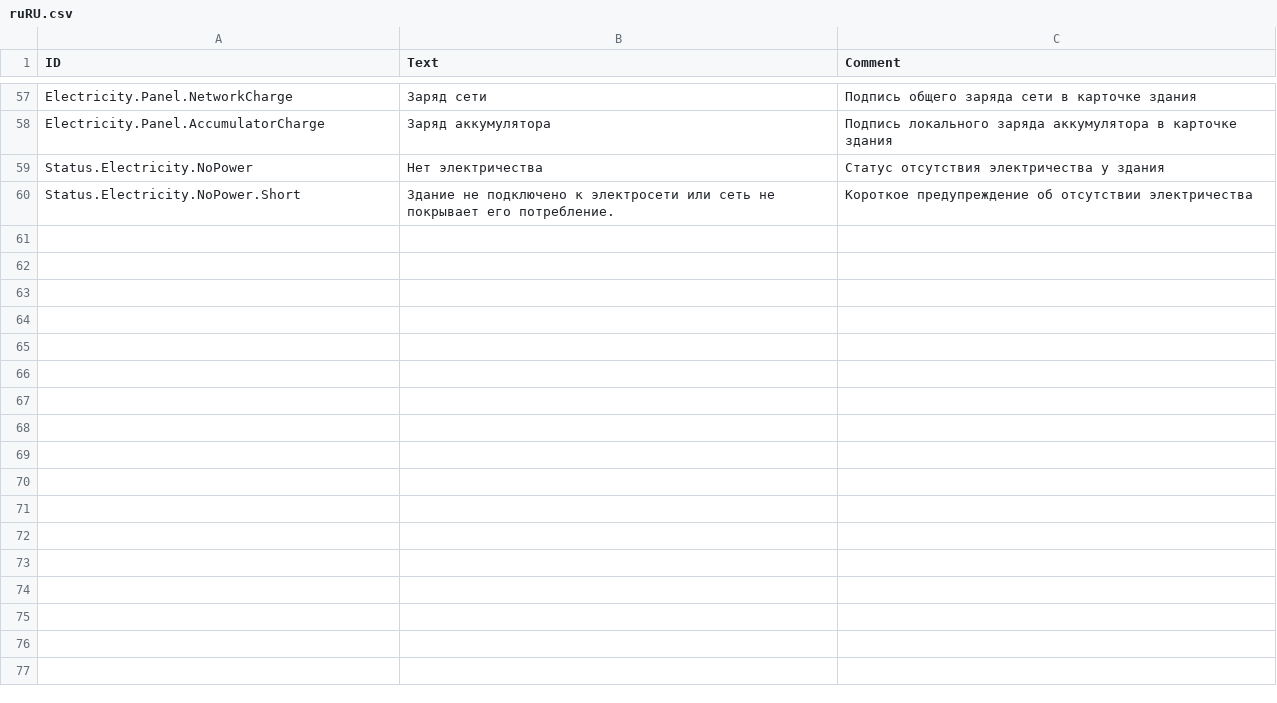
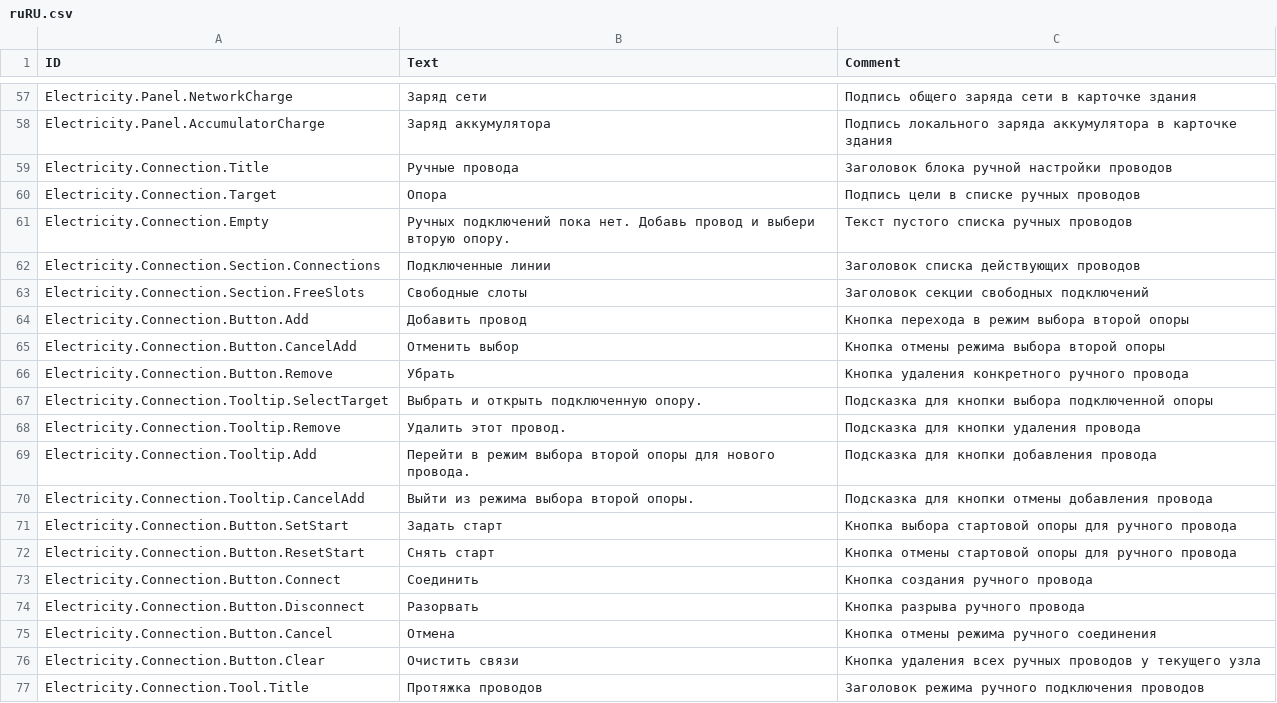
Before and after one commit to dmitryplyaskin/Fulgur-Fangs_Timberborn-mod, a CSV file: version-1.0/Localizations/ruRU.csv, drawn as a sheet; only a part is shown, gaps mark what is left out; the shorter side is filled out with more unchanged rows; the diff covers the shown part only.

Commit message:
fix: up electricity

```diff
--- a/version-1.0/Localizations/ruRU.csv
+++ b/version-1.0/Localizations/ruRU.csv
@@ -58 +58,20 @@ Electricity.Panel.NetworkCharge,Заряд сети,Подпись общего
 Electricity.Panel.AccumulatorCharge,Заряд аккумулятора,Подпись локального заряда аккумулятора в карточке здания
+Electricity.Connection.Title,Ручные провода,Заголовок блока ручной настройки проводов
+Electricity.Connection.Target,Опора,Подпись цели в списке ручных проводов
+Electricity.Connection.Empty,"Ручных подключений пока нет. Добавь провод и выбери вторую опору.",Текст пустого списка ручных проводов
+Electricity.Connection.Section.Connections,Подключенные линии,Заголовок списка действующих проводов
+Electricity.Connection.Section.FreeSlots,Свободные слоты,Заголовок секции свободных подключений
+Electricity.Connection.Button.Add,Добавить провод,Кнопка перехода в режим выбора второй опоры
+Electricity.Connection.Button.CancelAdd,Отменить выбор,Кнопка отмены режима выбора второй опоры
+Electricity.Connection.Button.Remove,Убрать,Кнопка удаления конкретного ручного провода
+Electricity.Connection.Tooltip.SelectTarget,Выбрать и открыть подключенную опору.,Подсказка для кнопки выбора подключенной опоры
+Electricity.Connection.Tooltip.Remove,Удалить этот провод.,Подсказка для кнопки удаления провода
+Electricity.Connection.Tooltip.Add,Перейти в режим выбора второй опоры для нового провода.,Подсказка для кнопки добавления провода
+Electricity.Connection.Tooltip.CancelAdd,Выйти из режима выбора второй опоры.,Подсказка для кнопки отмены добавления провода
+Electricity.Connection.Button.SetStart,Задать старт,Кнопка выбора стартовой опоры для ручного провода
+Electricity.Connection.Button.ResetStart,Снять старт,Кнопка отмены стартовой опоры для ручного провода
+Electricity.Connection.Button.Connect,Соединить,Кнопка создания ручного провода
+Electricity.Connection.Button.Disconnect,Разорвать,Кнопка разрыва ручного провода
+Electricity.Connection.Button.Cancel,Отмена,Кнопка отмены режима ручного соединения
+Electricity.Connection.Button.Clear,Очистить связи,Кнопка удаления всех ручных проводов у текущего узла
+Electricity.Connection.Tool.Title,Протяжка проводов,Заголовок режима ручного подключения проводов
```
Also changed, not shown: 10 added rows elsewhere in this file, version-1.0/Localizations/enUS.csv, 33 other files.
